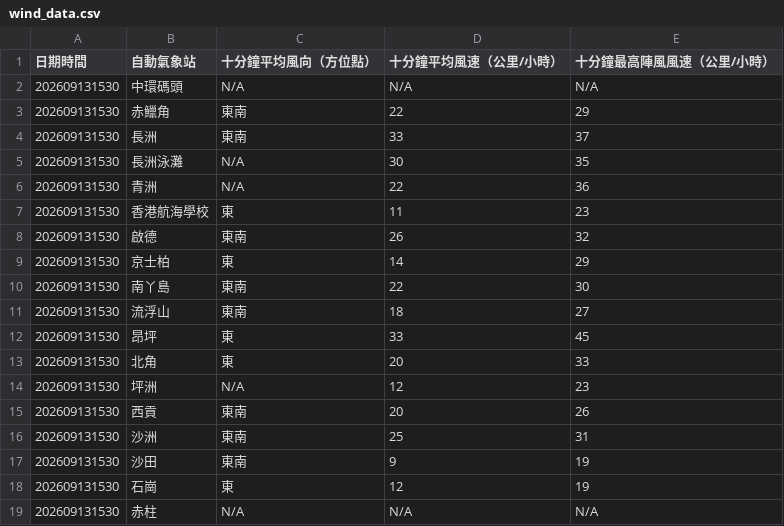
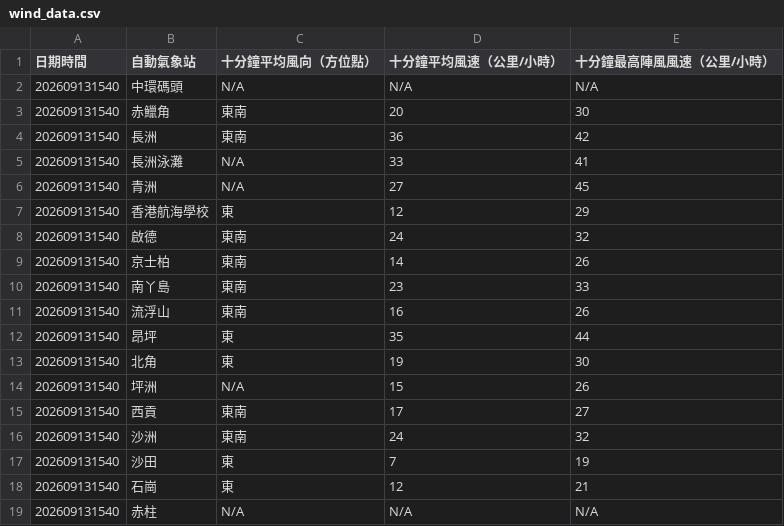
Before and after one commit to dannytcchan00/0Data, a CSV file: data/wind_data.csv, drawn as a sheet; only a part is shown; the diff covers the shown part only.

```diff
--- a/data/wind_data.csv
+++ b/data/wind_data.csv
@@ -1,19 +1,19 @@
 日期時間,自動氣象站,十分鐘平均風向（方位點）,十分鐘平均風速（公里/小時）,十分鐘最高陣風風速（公里/小時）
-202609131530,中環碼頭,N/A,N/A,N/A
-202609131530,赤鱲角,東南,22,29
-202609131530,長洲,東南,33,37
-202609131530,長洲泳灘,N/A,30,35
-202609131530,青洲,N/A,22,36
-202609131530,香港航海學校,東,11,23
-202609131530,啟德,東南,26,32
-202609131530,京士柏,東,14,29
-202609131530,南丫島,東南,22,30
-202609131530,流浮山,東南,18,27
-202609131530,昂坪,東,33,45
-202609131530,北角,東,20,33
-202609131530,坪洲,N/A,12,23
-202609131530,西貢,東南,20,26
-202609131530,沙洲,東南,25,31
-202609131530,沙田,東南,9,19
-202609131530,石崗,東,12,19
-202609131530,赤柱,N/A,N/A,N/A
+202609131540,中環碼頭,N/A,N/A,N/A
+202609131540,赤鱲角,東南,20,30
+202609131540,長洲,東南,36,42
+202609131540,長洲泳灘,N/A,33,41
+202609131540,青洲,N/A,27,45
+202609131540,香港航海學校,東,12,29
+202609131540,啟德,東南,24,32
+202609131540,京士柏,東南,14,26
+202609131540,南丫島,東南,23,33
+202609131540,流浮山,東南,16,26
+202609131540,昂坪,東,35,44
+202609131540,北角,東,19,30
+202609131540,坪洲,N/A,15,26
+202609131540,西貢,東南,17,27
+202609131540,沙洲,東南,24,32
+202609131540,沙田,東,7,19
+202609131540,石崗,東,12,21
+202609131540,赤柱,N/A,N/A,N/A
```
Also changed, not shown: 35 edited cells elsewhere in this file, data/latest_1min_humidity.csv, data/maxmin_data.csv, 7 other files.
